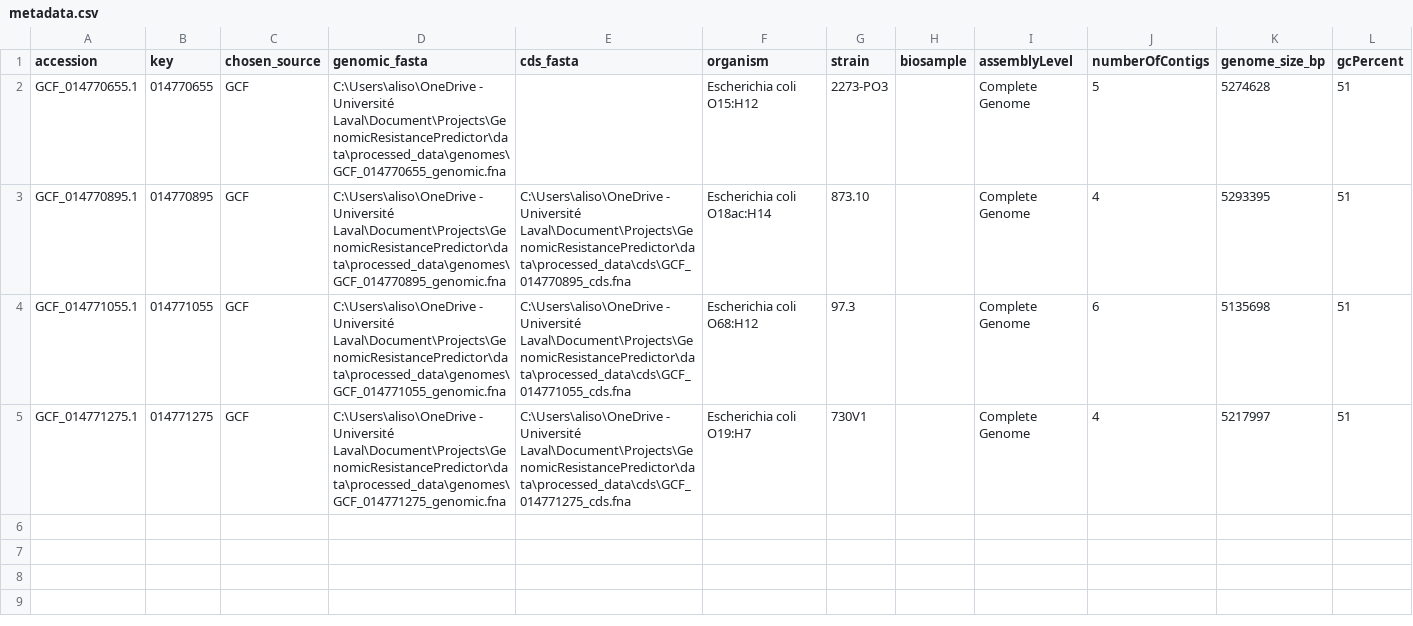
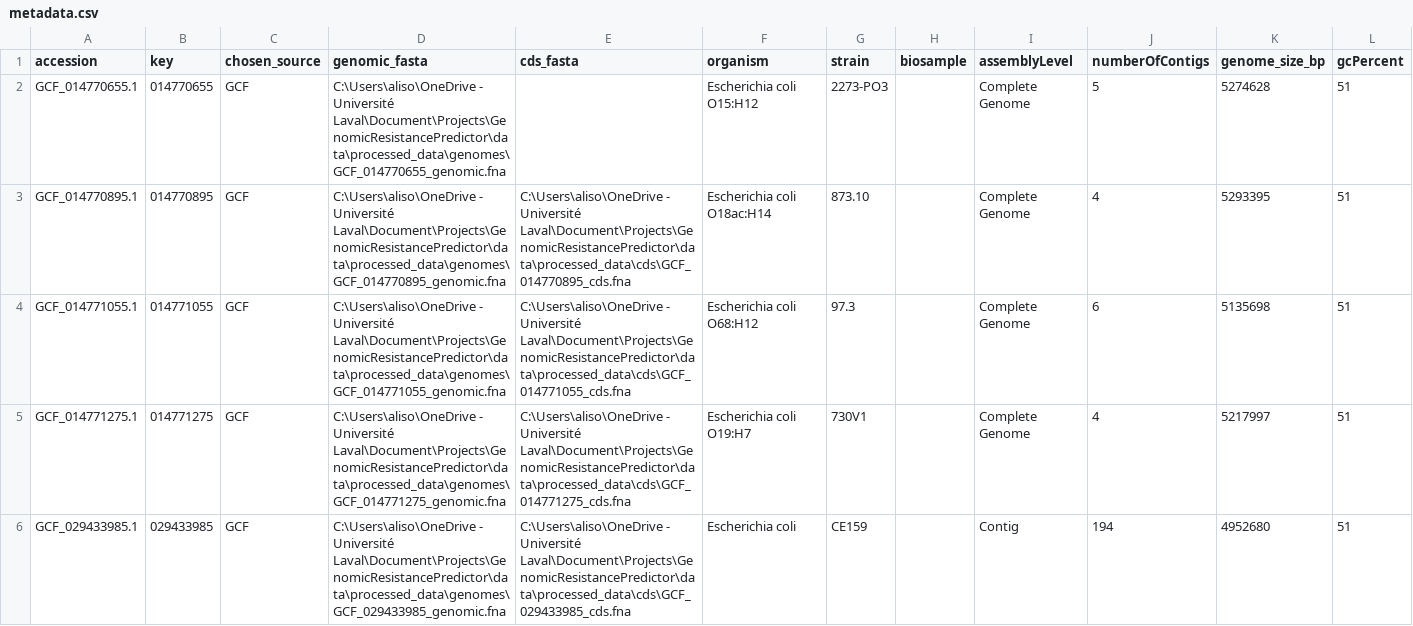
Before and after one commit to AlisonOuellet/GenomicResistancePredictor, a CSV file: data/processed_data/metadata/metadata.csv, drawn as a sheet.

Commit message:
Add data

```diff
--- a/data/processed_data/metadata/metadata.csv
+++ b/data/processed_data/metadata/metadata.csv
@@ -5 +5,2 @@ GCF_014771055.1,014771055,GCF,C:\Users\aliso\OneDrive - Université Laval\Docume
 GCF_014771275.1,014771275,GCF,C:\Users\aliso\OneDrive - Université Laval\Document\Projects\GenomicResistancePredictor\data\processed_data\genomes\GCF_014771275_genomic.fna,C:\Users\aliso\OneDrive - Université Laval\Document\Projects\GenomicResistancePredictor\data\processed_data\cds\GCF_014771275_cds.fna,Escherichia coli O19:H7,730V1,,Complete Genome,4,5217997,51
+GCF_029433985.1,029433985,GCF,C:\Users\aliso\OneDrive - Université Laval\Document\Projects\GenomicResistancePredictor\data\processed_data\genomes\GCF_029433985_genomic.fna,C:\Users\aliso\OneDrive - Université Laval\Document\Projects\GenomicResistancePredictor\data\processed_data\cds\GCF_029433985_cds.fna,Escherichia coli,CE159,,Contig,194,4952680,51
```
Also changed, not shown: 27 other files.
